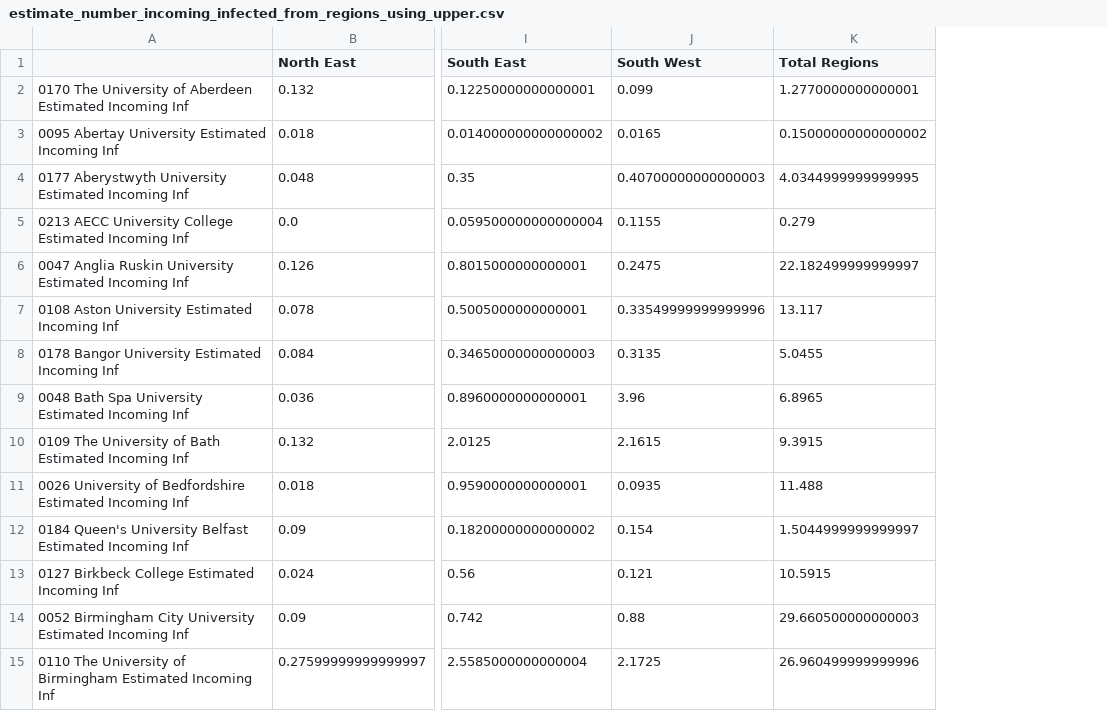
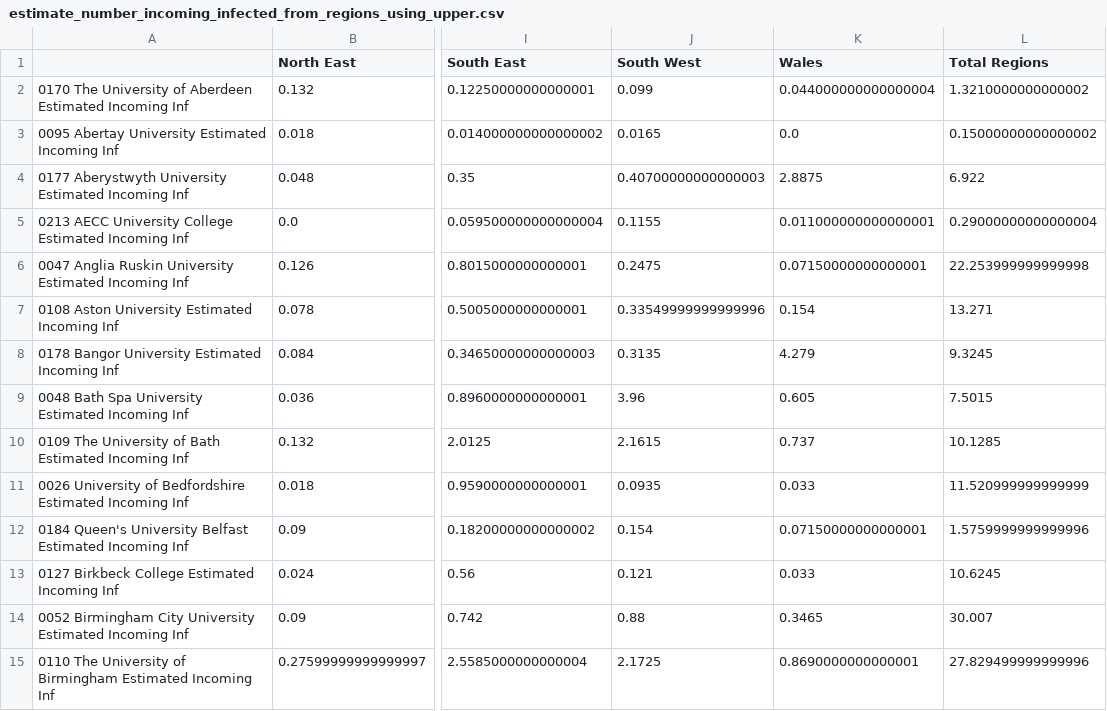
Before and after one commit to magicicada/simple_epi_calculations, a CSV file: basic_arriving_student_calculations/output_estimate_tables/estimate_number_incoming_infected_from_regions_using_upper.csv, drawn as a sheet; only a part is shown, gaps mark what is left out; addresses are those after the commit; the diff covers the shown part only; the diff names each change by its address in the sheet, - before the commit and + after, or states it on an @@ line.

```diff
--- a/basic_arriving_student_calculations/output_estimate_tables/estimate_number_incoming_infected_from_regions_using_upper.csv
+++ b/basic_arriving_student_calculations/output_estimate_tables/estimate_number_incoming_infected_from_regions_using_upper.csv
+column K (Wales), rows 2-15: 0.044000000000000004 | 0.0 | 2.8875 | 0.011000000000000001 | 0.07150000000000001 | 0.154 | 4.279 | 0.605 | 0.737 | 0.033 | 0.07150000000000001 | 0.033 | 0.3465 | 0.8690000000000001
-L2 (Total Regions): 1.2770000000000001
+L2 (Total Regions): 1.3210000000000002
-L4 (Total Regions): 4.0344999999999995
+L4 (Total Regions): 6.922
-L5 (Total Regions): 0.279
+L5 (Total Regions): 0.29000000000000004
-L6 (Total Regions): 22.182499999999997
+L6 (Total Regions): 22.253999999999998
-L7 (Total Regions): 13.117
+L7 (Total Regions): 13.271
-L8 (Total Regions): 5.0455
+L8 (Total Regions): 9.3245
-L9 (Total Regions): 6.8965
+L9 (Total Regions): 7.5015
-L10 (Total Regions): 9.3915
+L10 (Total Regions): 10.1285
-L11 (Total Regions): 11.488
+L11 (Total Regions): 11.520999999999999
-L12 (Total Regions): 1.5044999999999997
+L12 (Total Regions): 1.5759999999999996
-L13 (Total Regions): 10.5915
+L13 (Total Regions): 10.6245
-L14 (Total Regions): 29.660500000000003
+L14 (Total Regions): 30.007
-L15 (Total Regions): 26.960499999999996
+L15 (Total Regions): 27.829499999999996
```
Also changed, not shown: 149 edited cells elsewhere in this file, basic_arriving_student_calculations/output_estimate_tables/estimate_number_incoming_antibodies_from_regions_18_to_24_adjusted_estimate.csv, basic_arriving_student_calculations/output_estimate_tables/estimate_number_incoming_antibodies_from_regions_18_to_24_adjusted_lower.csv, 11 other files.
